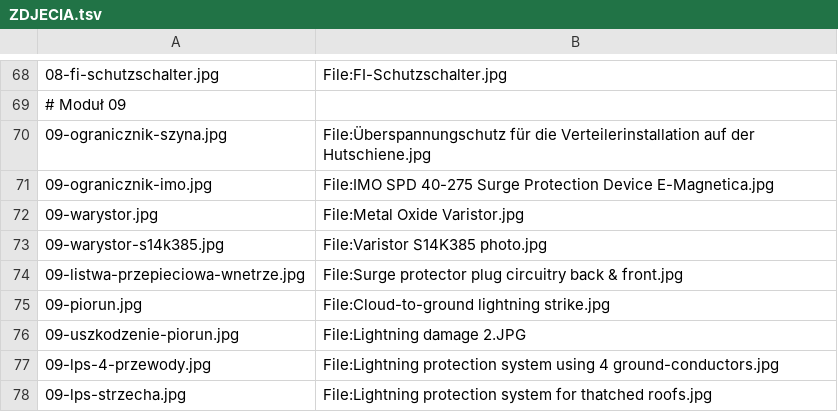
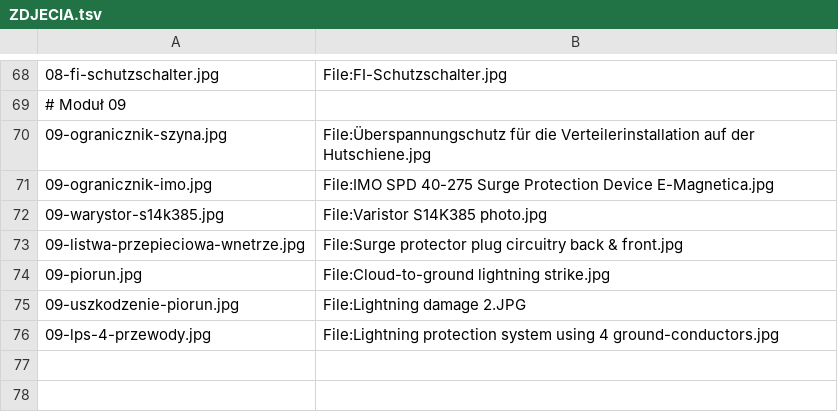
Before and after one commit to kanthakdominik/Elektryka, a TSV file: assets/foto/ZDJECIA.tsv, drawn as a sheet; only a part is shown, gaps mark what is left out; the diff names each change by its address in the sheet, - before the commit and + after, or states it on an @@ line.

```diff
--- a/assets/foto/ZDJECIA.tsv
+++ b/assets/foto/ZDJECIA.tsv
-row 72: 09-warystor.jpg | File:Metal Oxide Varistor.jpg
-row 78: 09-lps-strzecha.jpg | File:Lightning protection system for thatched roofs.jpg
```
Also changed, not shown: 20 other files.
